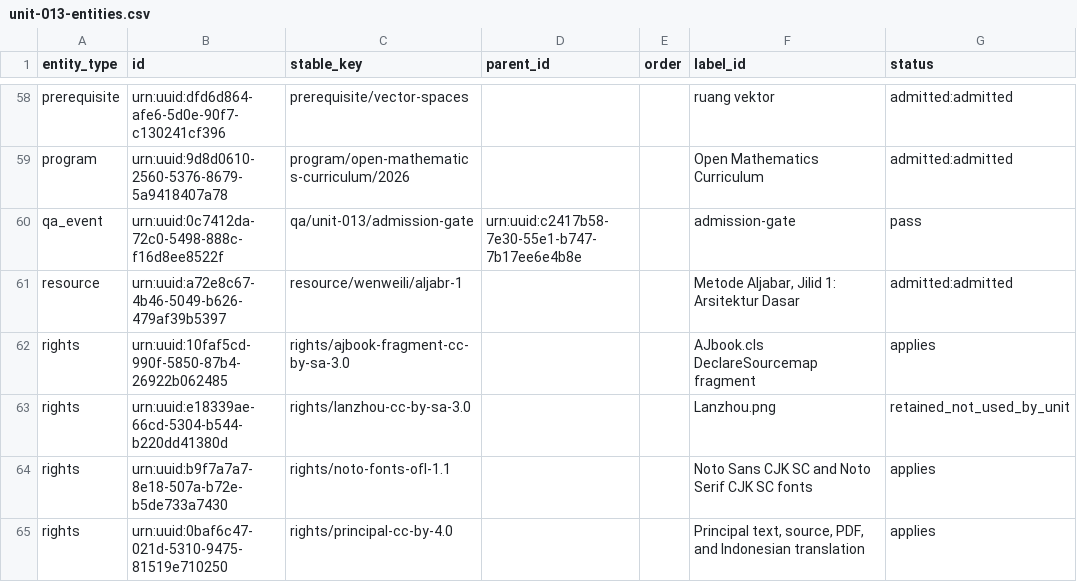
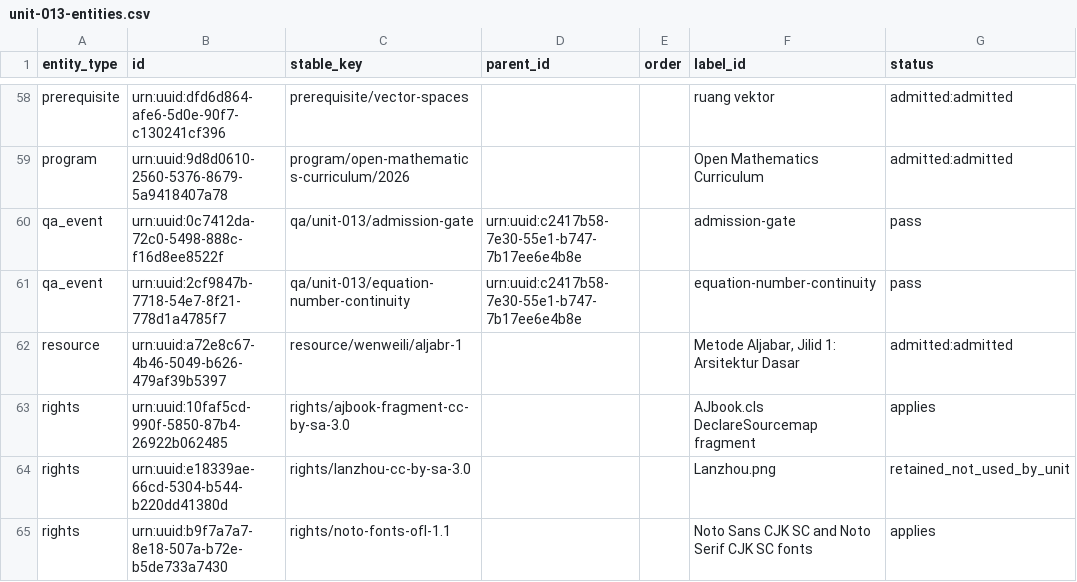
Before and after one commit to KokunoYumeto/metode-aljabar-jilid-1-id, a CSV file: backend/csv/unit-013-entities.csv, drawn as a sheet; only a part is shown, gaps mark what is left out; the shorter side is filled out with more unchanged rows.

```diff
--- a/backend/csv/unit-013-entities.csv
+++ b/backend/csv/unit-013-entities.csv
@@ -60,2 +60,3 @@ program,urn:uuid:9d8d0610-2560-5376-8679-5a9418407a78,program/open-mathematics-c
 qa_event,urn:uuid:0c7412da-72c0-5498-888c-f16d8ee8522f,qa/unit-013/admission-gate,urn:uuid:c2417b58-7e30-55e1-b747-7b17ee6e4b8e,,admission-gate,pass
+qa_event,urn:uuid:2cf9847b-7718-54e7-8f21-778d1a4785f7,qa/unit-013/equation-number-continuity,urn:uuid:c2417b58-7e30-55e1-b747-7b17ee6e4b8e,,equation-number-continuity,pass
 resource,urn:uuid:a72e8c67-4b46-5049-b626-479af39b5397,resource/wenweili/aljabr-1,,,"Metode Aljabar, Jilid 1: Arsitektur Dasar",admitted:admitted
```
Also changed, not shown: backend/csv/unit-005-qa.csv, backend/csv/unit-013-bindings.csv, 34 other files.
